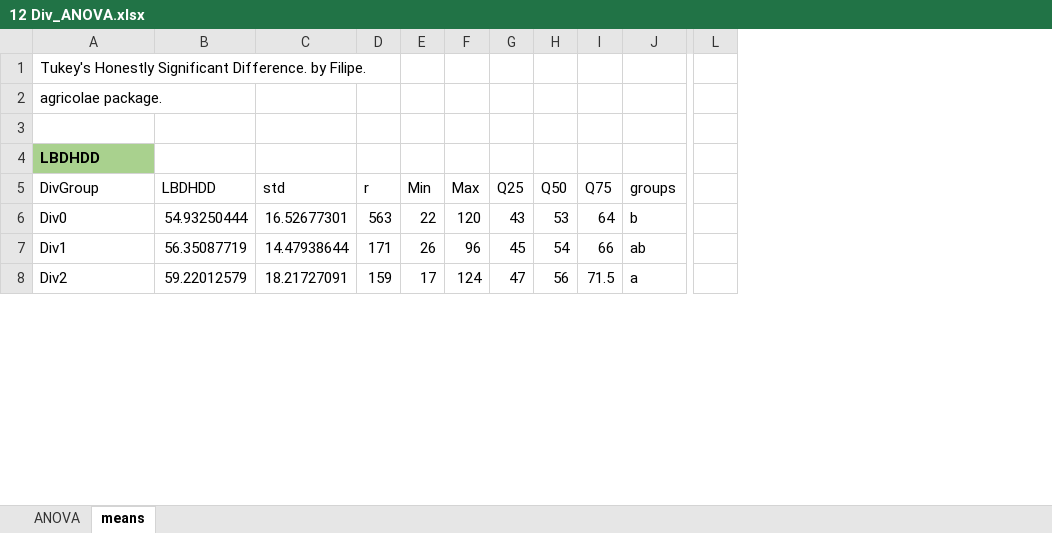
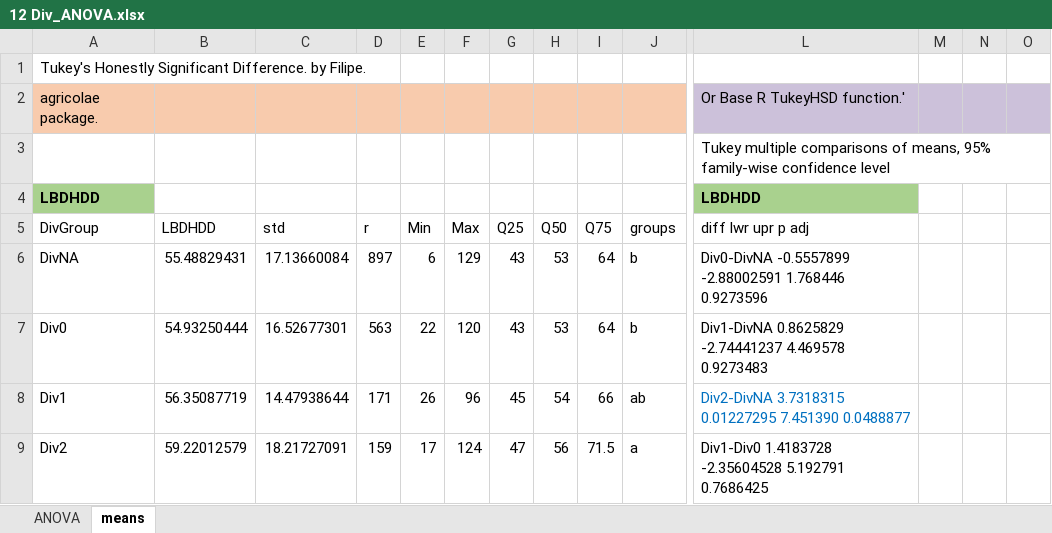
Before and after one commit to computational-nutrition-lab/DietR, an Excel workbook: eg_data/NHANES/PF/12 Div_ANOVA.xlsx, sheet means, drawn as a sheet; only a part is shown, gaps mark what is left out; values as stored, in another font and other column widths than the file's, no borders; charts and pictures not drawn; addresses are those after the commit; the diff covers the shown part only; the diff names each change by its address in the sheet, - before the commit and + after, or states it on an @@ line.

Commit message:
DivGroup BMI KCAL

```diff
--- a/eg_data/NHANES/PF/12 Div_ANOVA.xlsx (sheet means)
+++ b/eg_data/NHANES/PF/12 Div_ANOVA.xlsx (sheet means)
+column L (diff lwr upr p adj), rows 2-4: Or Base R TukeyHSD function.' | Tukey multiple comparisons of means, 95% family-wise confidence level | LBDHDD; rows 7-9: Div1-DivNA 0.8625829 -2.74441237 4.469578 0.9273483 | Div2-DivNA 3.7318315 0.01227295 7.451390 0.0488877 | Div1-Div0 1.4183728 -2.35604528 5.192791 0.7686425
+column M, empty
+column O, empty
-A2:J2 fill: none
+A2:J2 fill: #F8CBAD
-N2 fill: none
+N2 fill: #CCC1DA
@@ row 9 moved to row 6: DivNA @@
```
Also changed, not shown: 6 added rows, 1 moved row, 4 added columns and 2 edited cells elsewhere in this sheet, sheet ANOVA, charts or pictures, 9 other files.
